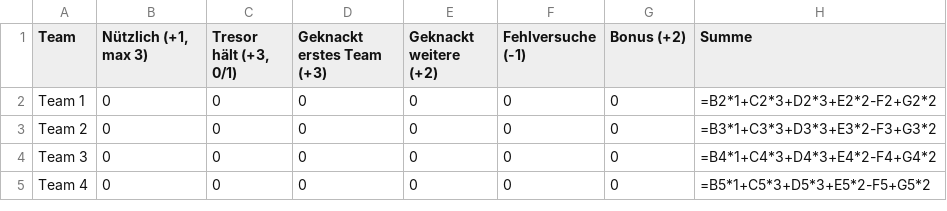
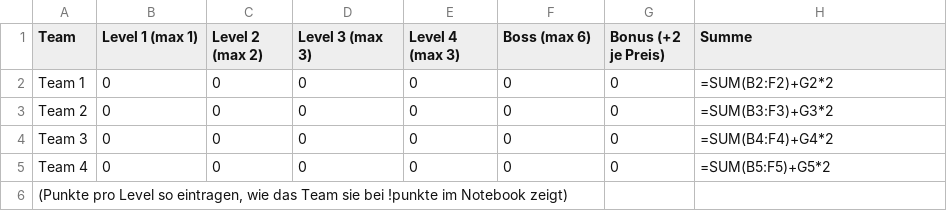
Before and after one commit to MSchenkl/KI-Tresor-Challenge, a CSV file: material/punktetabelle.csv, drawn as a sheet.

```diff
--- a/material/punktetabelle.csv
+++ b/material/punktetabelle.csv
@@ -1,5 +1,6 @@
-Team;Nützlich (+1, max 3);Tresor hält (+3, 0/1);Geknackt erstes Team (+3);Geknackt weitere (+2);Fehlversuche (-1);Bonus (+2);Summe
-Team 1;0;0;0;0;0;0;=B2*1+C2*3+D2*3+E2*2-F2+G2*2
-Team 2;0;0;0;0;0;0;=B3*1+C3*3+D3*3+E3*2-F3+G3*2
-Team 3;0;0;0;0;0;0;=B4*1+C4*3+D4*3+E4*2-F4+G4*2
-Team 4;0;0;0;0;0;0;=B5*1+C5*3+D5*3+E5*2-F5+G5*2
+Team;Level 1 (max 1);Level 2 (max 2);Level 3 (max 3);Level 4 (max 3);Boss (max 6);Bonus (+2 je Preis);Summe
+Team 1;0;0;0;0;0;0;=SUM(B2:F2)+G2*2
+Team 2;0;0;0;0;0;0;=SUM(B3:F3)+G3*2
+Team 3;0;0;0;0;0;0;=SUM(B4:F4)+G4*2
+Team 4;0;0;0;0;0;0;=SUM(B5:F5)+G5*2
+(Punkte pro Level so eintragen, wie das Team sie bei !punkte im Notebook zeigt)
```
Also changed, not shown: 9 other files.
